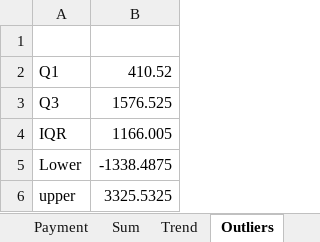
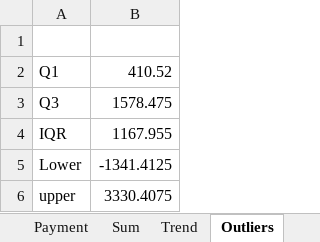
Before and after one commit to highflyer001/DecodeLabs-Internship_Task_2, an Excel workbook: Dataset for Data Analytics - cleaned.xlsx, sheet Outliers, drawn as a sheet; values as stored, in another font and other column widths than the file's, no borders; the diff names each change by its address in the sheet, - before the commit and + after, or states it on an @@ line.

```diff
--- a/Dataset for Data Analytics - cleaned.xlsx (sheet Outliers)
+++ b/Dataset for Data Analytics - cleaned.xlsx (sheet Outliers)
-B3: 1576.525
+B3: 1578.475
-B4: 1166.005
+B4: 1167.955
-B5: -1338.4875
+B5: -1341.4125
-B6: 3325.5325
+B6: 3330.4075
```
Also changed, not shown: sheet Summary Table, sheet Dataset for Data Analytics - cl, formulas that keep their value.
